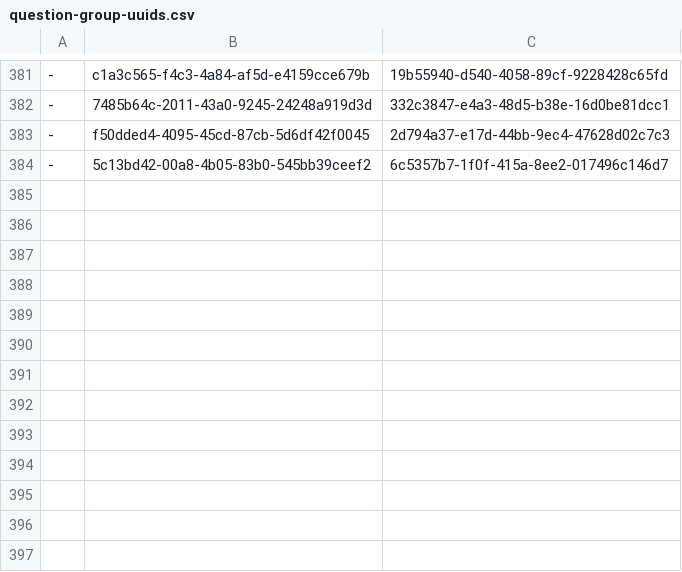
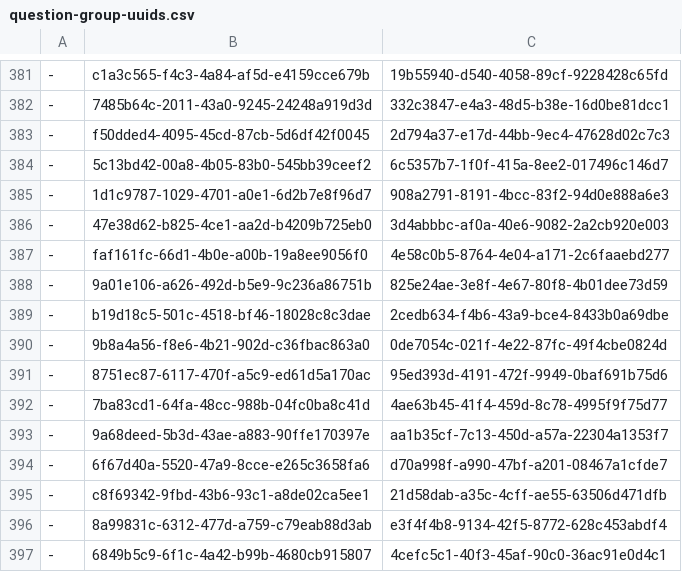
Before and after one commit to ministryofjustice/hmpps-assessments-api, a CSV file: psr/data/uuids/question-group-uuids.csv, drawn as a sheet; only a part is shown, gaps mark what is left out; the diff names each change by its address in the sheet, - before the commit and + after, or states it on an @@ line.

```diff
--- a/psr/data/uuids/question-group-uuids.csv
+++ b/psr/data/uuids/question-group-uuids.csv
+row 385: - | 1d1c9787-1029-4701-a0e1-6d2b7e8f96d7 | 908a2791-8191-4bcc-83f2-94d0e888a6e3
+row 386: - | 47e38d62-b825-4ce1-aa2d-b4209b725eb0 | 3d4abbbc-af0a-40e6-9082-2a2cb920e003
+row 387: - | faf161fc-66d1-4b0e-a00b-19a8ee9056f0 | 4e58c0b5-8764-4e04-a171-2c6faaebd277
+row 388: - | 9a01e106-a626-492d-b5e9-9c236a86751b | 825e24ae-3e8f-4e67-80f8-4b01dee73d59
+row 389: - | b19d18c5-501c-4518-bf46-18028c8c3dae | 2cedb634-f4b6-43a9-bce4-8433b0a69dbe
+row 390: - | 9b8a4a56-f8e6-4b21-902d-c36fbac863a0 | 0de7054c-021f-4e22-87fc-49f4cbe0824d
+row 391: - | 8751ec87-6117-470f-a5c9-ed61d5a170ac | 95ed393d-4191-472f-9949-0baf691b75d6
+row 392: - | 7ba83cd1-64fa-48cc-988b-04fc0ba8c41d | 4ae63b45-41f4-459d-8c78-4995f9f75d77
+row 393: - | 9a68deed-5b3d-43ae-a883-90ffe170397e | aa1b35cf-7c13-450d-a57a-22304a1353f7
+row 394: - | 6f67d40a-5520-47a9-8cce-e265c3658fa6 | d70a998f-a990-47bf-a201-08467a1cfde7
+row 395: - | c8f69342-9fbd-43b6-93c1-a8de02ca5ee1 | 21d58dab-a35c-4cff-ae55-63506d471dfb
+row 396: - | 8a99831c-6312-477d-a759-c79eab88d3ab | e3f4f4b8-9134-42f5-8772-628c453abdf4
+row 397: - | 6849b5c9-6f1c-4a42-b99b-4680cb915807 | 4cefc5c1-40f3-45af-90c0-36ac91e0d4c1
```
Also changed, not shown: psr/data/uuids/group-uuids.csv, 1 other file.
